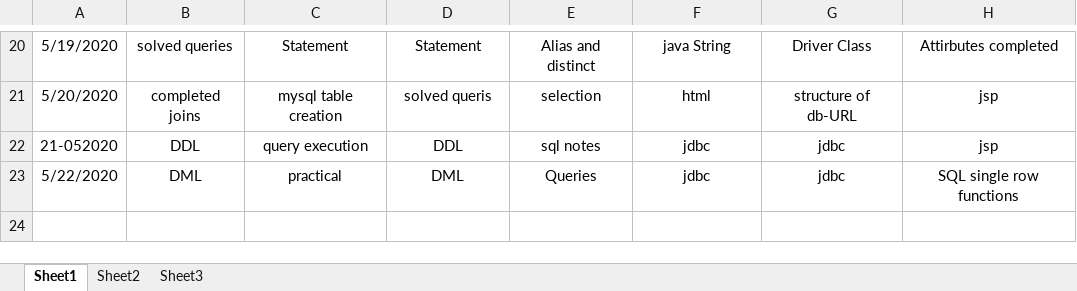
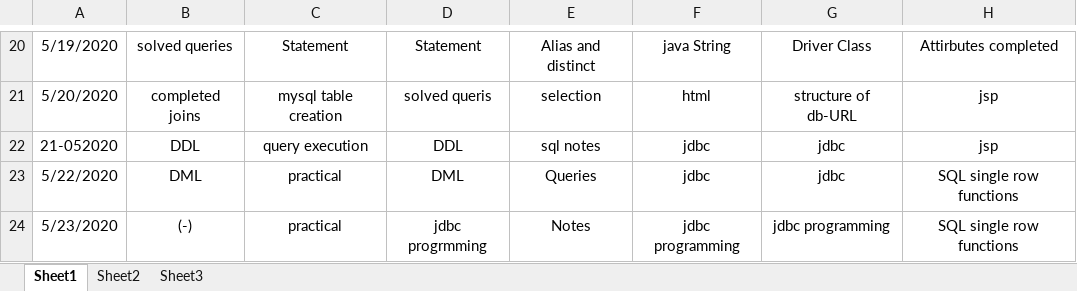
Before and after one commit to akshaykumar333/new1, an Excel workbook: Daily Update/Daily Updates.xlsx, sheet Sheet1, drawn as a sheet; only a part is shown, gaps mark what is left out; values as stored, in another font and other column widths than the file's, no borders; the diff names each change by its address in the sheet, - before the commit and + after, or states it on an @@ line.

```diff
--- a/Daily Update/Daily Updates.xlsx (sheet Sheet1)
+++ b/Daily Update/Daily Updates.xlsx (sheet Sheet1)
+row 24: 5/23/2020 | (-) | practical | jdbc progrmming | Notes | jdbc programming | jdbc programming | SQL single row functions
```
Also changed, not shown: Daily Update/Akshay Classes.xlsx.
